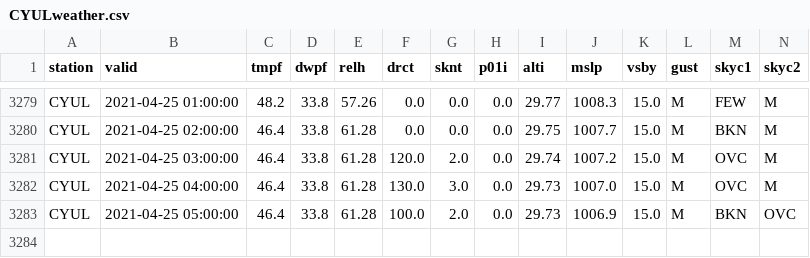
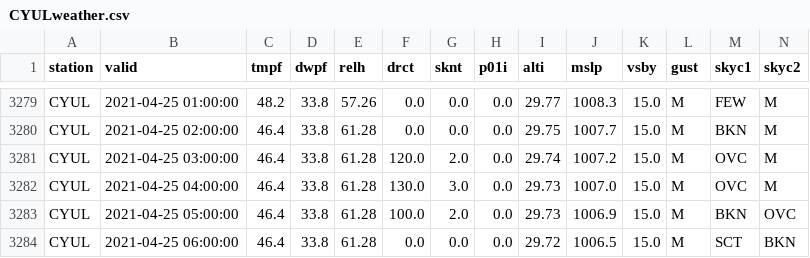
Before and after one commit to drdevinhopkins/210307, a CSV file: data/CYULweather.csv, drawn as a sheet; only a part is shown, gaps mark what is left out; rows hold the shown columns only; the diff names each change by its address in the sheet, - before the commit and + after, or states it on an @@ line.

```diff
--- a/data/CYULweather.csv
+++ b/data/CYULweather.csv
+row 3284: CYUL | 2021-04-25 06:00:00 | 46.4 | 33.8 | 61.28 | 0.0 | 0.0 | 0.0 | 29.72 | 1006.5 | 15.0 | M | SCT | BKN
```
Also changed, not shown: 1 other file.
